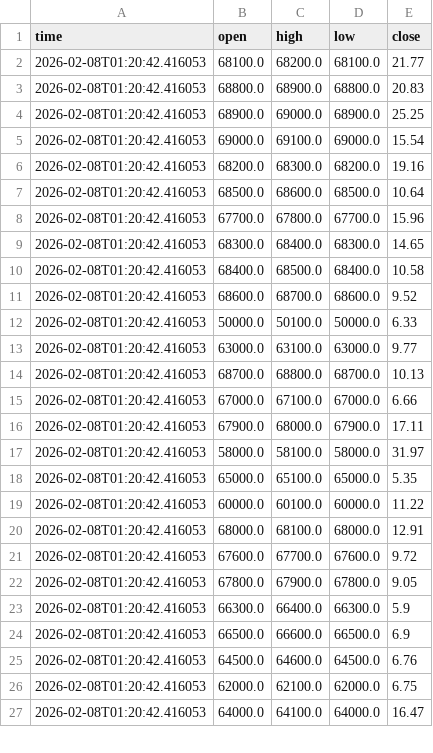
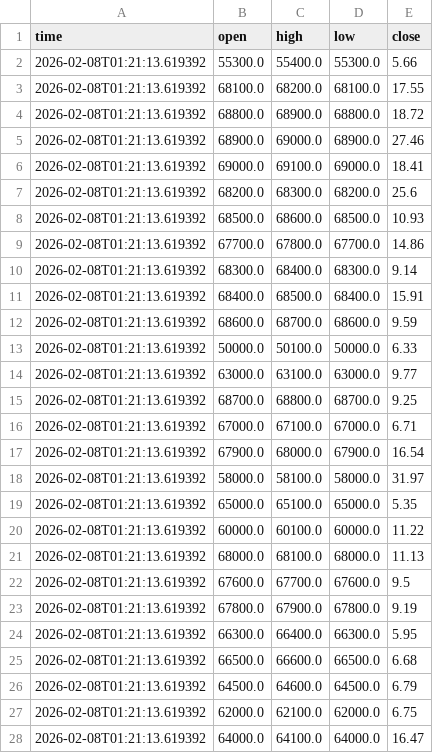
Before and after one commit to cientryandroid-bot/BTC_Liquidity, a CSV file: muros_institucionales.csv, drawn as a sheet; only a part is shown; the diff covers the shown part only.

Commit message:
Auto-Update 01:21:13

```diff
--- a/muros_institucionales.csv
+++ b/muros_institucionales.csv
@@ -1,27 +1,28 @@
 time,open,high,low,close
-2026-02-08T01:20:42.416053,68100.0,68200.0,68100.0,21.77
-2026-02-08T01:20:42.416053,68800.0,68900.0,68800.0,20.83
-2026-02-08T01:20:42.416053,68900.0,69000.0,68900.0,25.25
-2026-02-08T01:20:42.416053,69000.0,69100.0,69000.0,15.54
-2026-02-08T01:20:42.416053,68200.0,68300.0,68200.0,19.16
-2026-02-08T01:20:42.416053,68500.0,68600.0,68500.0,10.64
-2026-02-08T01:20:42.416053,67700.0,67800.0,67700.0,15.96
-2026-02-08T01:20:42.416053,68300.0,68400.0,68300.0,14.65
-2026-02-08T01:20:42.416053,68400.0,68500.0,68400.0,10.58
-2026-02-08T01:20:42.416053,68600.0,68700.0,68600.0,9.52
-2026-02-08T01:20:42.416053,50000.0,50100.0,50000.0,6.33
-2026-02-08T01:20:42.416053,63000.0,63100.0,63000.0,9.77
-2026-02-08T01:20:42.416053,68700.0,68800.0,68700.0,10.13
-2026-02-08T01:20:42.416053,67000.0,67100.0,67000.0,6.66
-2026-02-08T01:20:42.416053,67900.0,68000.0,67900.0,17.11
-2026-02-08T01:20:42.416053,58000.0,58100.0,58000.0,31.97
-2026-02-08T01:20:42.416053,65000.0,65100.0,65000.0,5.35
-2026-02-08T01:20:42.416053,60000.0,60100.0,60000.0,11.22
-2026-02-08T01:20:42.416053,68000.0,68100.0,68000.0,12.91
-2026-02-08T01:20:42.416053,67600.0,67700.0,67600.0,9.72
-2026-02-08T01:20:42.416053,67800.0,67900.0,67800.0,9.05
-2026-02-08T01:20:42.416053,66300.0,66400.0,66300.0,5.9
-2026-02-08T01:20:42.416053,66500.0,66600.0,66500.0,6.9
-2026-02-08T01:20:42.416053,64500.0,64600.0,64500.0,6.76
-2026-02-08T01:20:42.416053,62000.0,62100.0,62000.0,6.75
-2026-02-08T01:20:42.416053,64000.0,64100.0,64000.0,16.47
+2026-02-08T01:21:13.619392,55300.0,55400.0,55300.0,5.66
+2026-02-08T01:21:13.619392,68100.0,68200.0,68100.0,17.55
+2026-02-08T01:21:13.619392,68800.0,68900.0,68800.0,18.72
+2026-02-08T01:21:13.619392,68900.0,69000.0,68900.0,27.46
+2026-02-08T01:21:13.619392,69000.0,69100.0,69000.0,18.41
+2026-02-08T01:21:13.619392,68200.0,68300.0,68200.0,25.6
+2026-02-08T01:21:13.619392,68500.0,68600.0,68500.0,10.93
+2026-02-08T01:21:13.619392,67700.0,67800.0,67700.0,14.86
+2026-02-08T01:21:13.619392,68300.0,68400.0,68300.0,9.14
+2026-02-08T01:21:13.619392,68400.0,68500.0,68400.0,15.91
+2026-02-08T01:21:13.619392,68600.0,68700.0,68600.0,9.59
+2026-02-08T01:21:13.619392,50000.0,50100.0,50000.0,6.33
+2026-02-08T01:21:13.619392,63000.0,63100.0,63000.0,9.77
+2026-02-08T01:21:13.619392,68700.0,68800.0,68700.0,9.25
+2026-02-08T01:21:13.619392,67000.0,67100.0,67000.0,6.71
+2026-02-08T01:21:13.619392,67900.0,68000.0,67900.0,16.54
+2026-02-08T01:21:13.619392,58000.0,58100.0,58000.0,31.97
+2026-02-08T01:21:13.619392,65000.0,65100.0,65000.0,5.35
+2026-02-08T01:21:13.619392,60000.0,60100.0,60000.0,11.22
+2026-02-08T01:21:13.619392,68000.0,68100.0,68000.0,11.13
+2026-02-08T01:21:13.619392,67600.0,67700.0,67600.0,9.5
+2026-02-08T01:21:13.619392,67800.0,67900.0,67800.0,9.19
+2026-02-08T01:21:13.619392,66300.0,66400.0,66300.0,5.95
+2026-02-08T01:21:13.619392,66500.0,66600.0,66500.0,6.68
+2026-02-08T01:21:13.619392,64500.0,64600.0,64500.0,6.79
+2026-02-08T01:21:13.619392,62000.0,62100.0,62000.0,6.75
+2026-02-08T01:21:13.619392,64000.0,64100.0,64000.0,16.47
```
Also changed, not shown: 51 edited cells elsewhere in this file.
